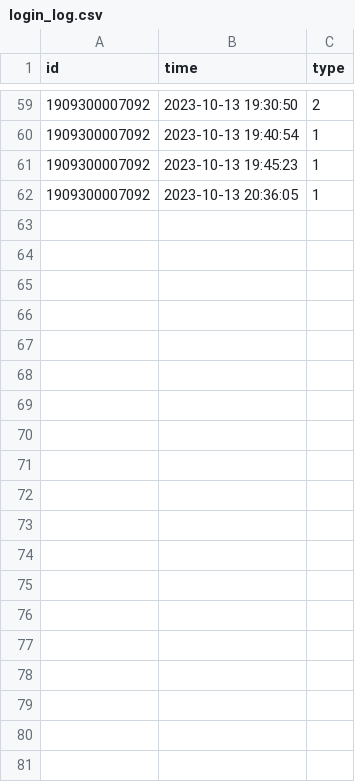
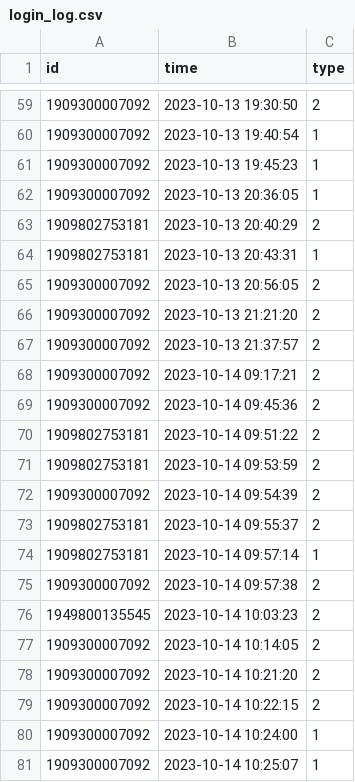
Before and after one commit to CaptzDevs/terminalATM, a CSV file: log/login_log.csv, drawn as a sheet; only a part is shown, gaps mark what is left out; the diff covers the shown part only.

```diff
--- a/log/login_log.csv
+++ b/log/login_log.csv
@@ -62 +62,20 @@ id,time,type
 1909300007092,2023-10-13 20:36:05,1
+1909802753181,2023-10-13 20:40:29,2
+1909802753181,2023-10-13 20:43:31,1
+1909300007092,2023-10-13 20:56:05,2
+1909300007092,2023-10-13 21:21:20,2
+1909300007092,2023-10-13 21:37:57,2
+1909300007092,2023-10-14 09:17:21,2
+1909300007092,2023-10-14 09:45:36,2
+1909802753181,2023-10-14 09:51:22,2
+1909802753181,2023-10-14 09:53:59,2
+1909300007092,2023-10-14 09:54:39,2
+1909802753181,2023-10-14 09:55:37,2
+1909802753181,2023-10-14 09:57:14,1
+1909300007092,2023-10-14 09:57:38,2
+1949800135545,2023-10-14 10:03:23,2
+1909300007092,2023-10-14 10:14:05,2
+1909300007092,2023-10-14 10:21:20,2
+1909300007092,2023-10-14 10:22:15,2
+1909300007092,2023-10-14 10:24:00,1
+1909300007092,2023-10-14 10:25:07,1
```
Also changed, not shown: 19 added rows elsewhere in this file, 11 other files.
